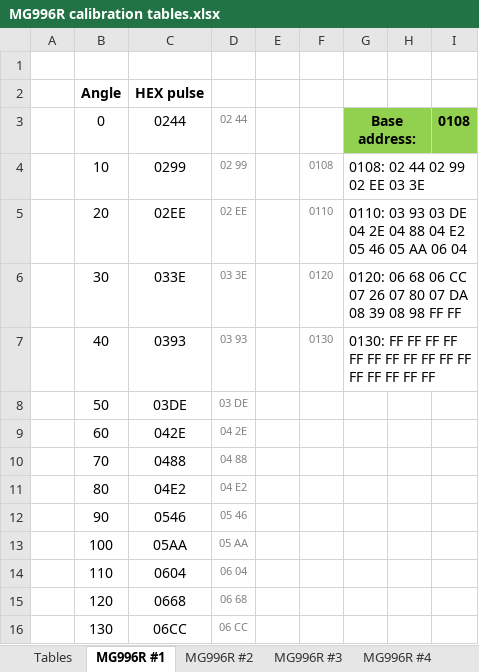
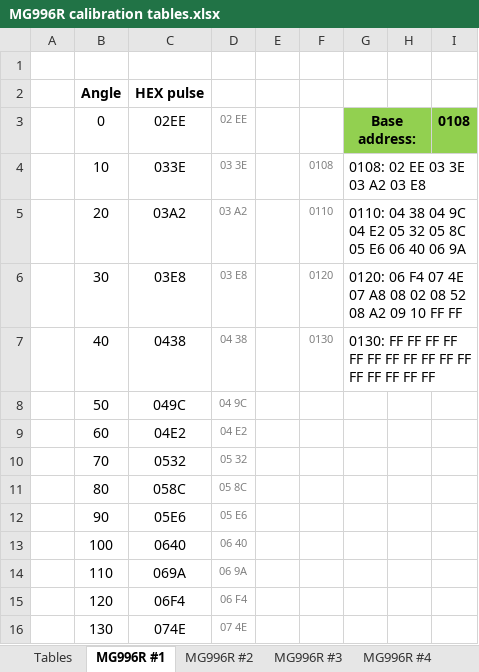
Before and after one commit to SiD86/Skynet_docs, an Excel workbook: MG996R calibration tables.xlsx, sheet MG996R #1, drawn as a sheet; only a part is shown; values as stored, in another font and other column widths than the file's, no borders; the diff covers the shown part only; the diff names each change by its address in the sheet, - before the commit and + after, or states it on an @@ line.

```diff
--- a/MG996R calibration tables.xlsx (sheet MG996R #1)
+++ b/MG996R calibration tables.xlsx (sheet MG996R #1)
-C3 (HEX pulse): 0244
+C3 (HEX pulse): 02EE
-D3: 02 44
+D3: 02 EE
-C4 (HEX pulse): 0299
+C4 (HEX pulse): 033E
-D4: 02 99
+D4: 03 3E
-G4: 0108: 02 44 02 99 02 EE 03 3E
+G4: 0108: 02 EE 03 3E 03 A2 03 E8
-C5 (HEX pulse): 02EE
+C5 (HEX pulse): 03A2
-D5: 02 EE
+D5: 03 A2
-G5: 0110: 03 93 03 DE 04 2E 04 88 04 E2 05 46 05 AA 06 04
+G5: 0110: 04 38 04 9C 04 E2 05 32 05 8C 05 E6 06 40 06 9A
-C6 (HEX pulse): 033E
+C6 (HEX pulse): 03E8
-D6: 03 3E
+D6: 03 E8
-G6: 0120: 06 68 06 CC 07 26 07 80 07 DA 08 39 08 98 FF FF
+G6: 0120: 06 F4 07 4E 07 A8 08 02 08 52 08 A2 09 10 FF FF
-C7 (HEX pulse): 0393
+C7 (HEX pulse): 0438
-D7: 03 93
+D7: 04 38
-C8 (HEX pulse): 03DE
+C8 (HEX pulse): 049C
-D8: 03 DE
+D8: 04 9C
-C9 (HEX pulse): 042E
+C9 (HEX pulse): 04E2
-D9: 04 2E
+D9: 04 E2
-C10 (HEX pulse): 0488
+C10 (HEX pulse): 0532
-D10: 04 88
+D10: 05 32
-C11 (HEX pulse): 04E2
+C11 (HEX pulse): 058C
-D11: 04 E2
+D11: 05 8C
-C12 (HEX pulse): 0546
+C12 (HEX pulse): 05E6
-D12: 05 46
+D12: 05 E6
-C13 (HEX pulse): 05AA
+C13 (HEX pulse): 0640
-D13: 05 AA
+D13: 06 40
-C14 (HEX pulse): 0604
+C14 (HEX pulse): 069A
-D14: 06 04
+D14: 06 9A
-C15 (HEX pulse): 0668
+C15 (HEX pulse): 06F4
-D15: 06 68
+D15: 06 F4
-C16 (HEX pulse): 06CC
+C16 (HEX pulse): 074E
-D16: 06 CC
+D16: 07 4E
```
Also changed, not shown: 10 edited cells elsewhere in this sheet, sheet Tables, Memory map.xlsx.
